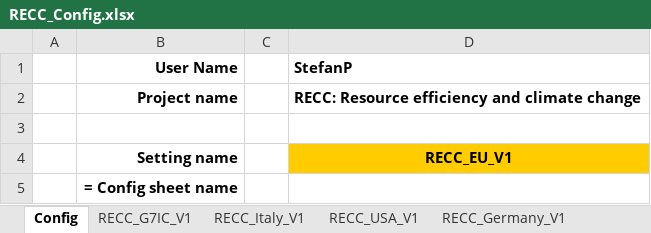
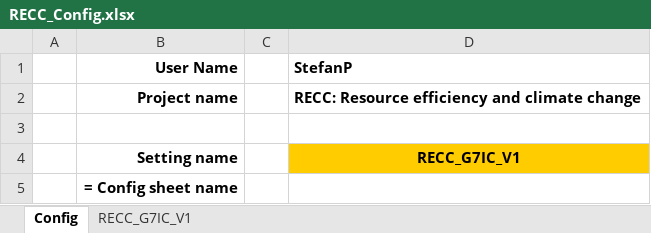
Before and after one commit to IndEcol/RECC-ODYM, an Excel workbook: RECC_Config.xlsx, sheet Config, drawn as a sheet; values as stored, in another font and other column widths than the file's, no borders; the diff names each change by its address in the sheet, - before the commit and + after, or states it on an @@ line.

```diff
--- a/RECC_Config.xlsx (sheet Config)
+++ b/RECC_Config.xlsx (sheet Config)
-sheet tab: RECC_Italy_V1
-sheet tab: RECC_USA_V1
-sheet tab: RECC_Germany_V1
-D4 (StefanP): RECC_EU_V1
+D4 (StefanP): RECC_G7IC_V1
```
Also changed, not shown: sheet RECC_G7IC_V1, other sheet tabs, 1 other file.
